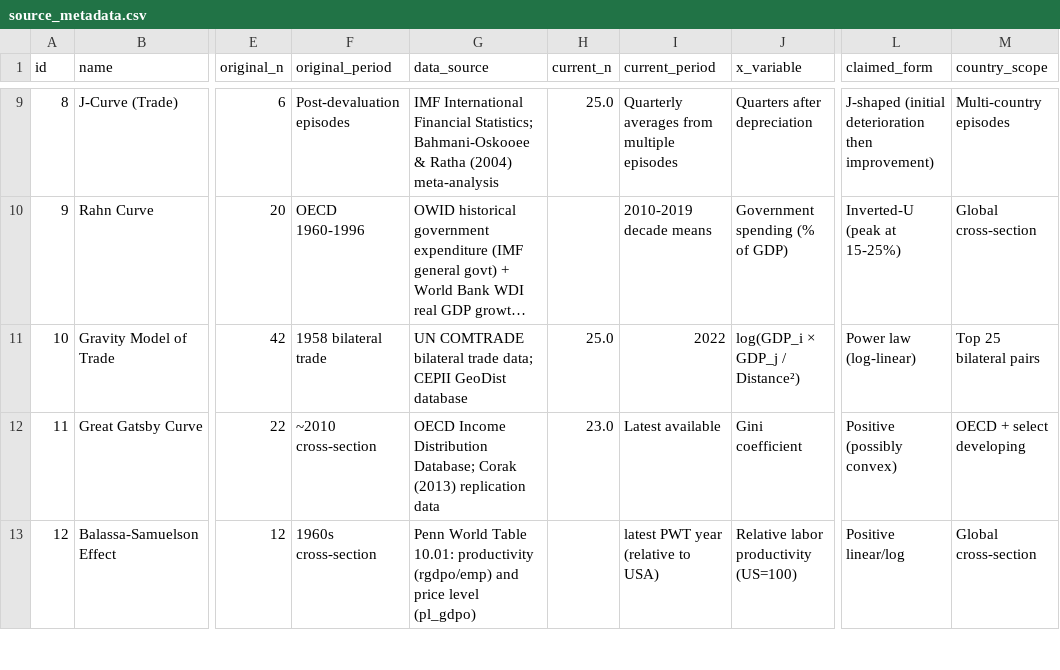
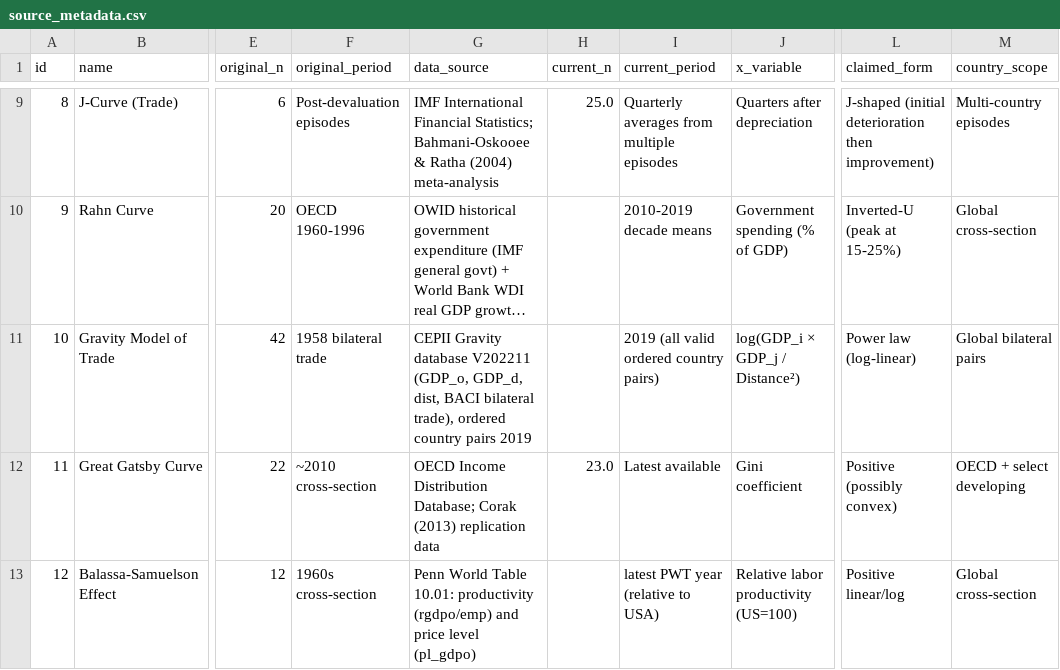
Before and after one commit to bougtoir/medical-accident-its-analysis, a CSV file: canonical_curves_reexamination/data/source_metadata.csv, drawn as a sheet; only a part is shown, gaps mark what is left out; long unchanged cells end in …; the diff names each change by its address in the sheet, - before the commit and + after, or states it on an @@ line.

```diff
--- a/canonical_curves_reexamination/data/source_metadata.csv
+++ b/canonical_curves_reexamination/data/source_metadata.csv
-G11 (data_source): UN COMTRADE bilateral trade data; CEPII GeoDist database
+G11 (data_source): CEPII Gravity database V202211 (GDP_o, GDP_d, dist, BACI bilateral trade), ordered country pairs 2019
-H11 (current_n): 25.0
+H11 (current_n): (empty)
-I11 (current_period): 2022
+I11 (current_period): 2019 (all valid ordered country pairs)
-M11 (country_scope): Top 25 bilateral pairs
+M11 (country_scope): Global bilateral pairs
```
Also changed, not shown: canonical_curves_reexamination/results/summary_table.csv, 8 other files.
